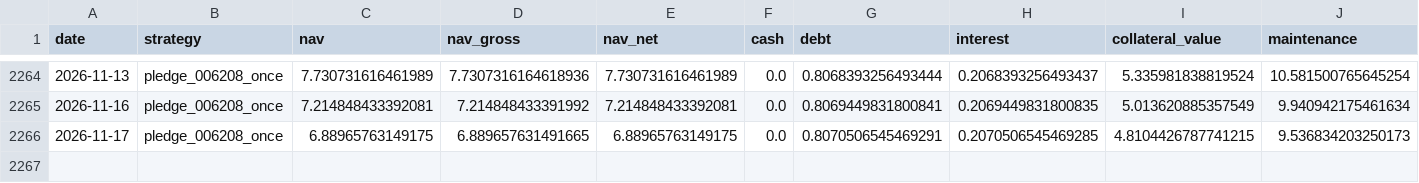
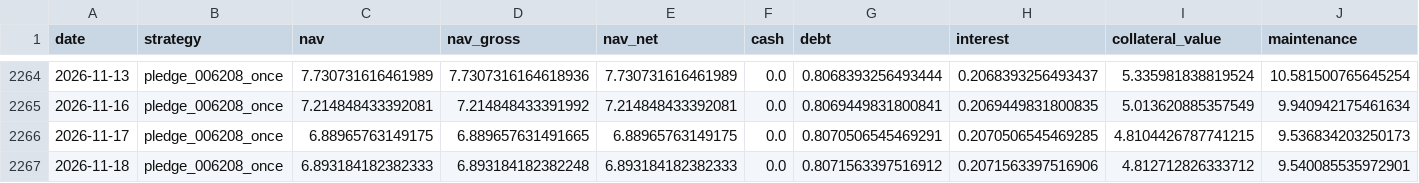
Before and after one commit to hanjhou2000716/prstk-taiwan-etf-research, a CSV file: site/data/backtests/pledge_006208_once.csv, drawn as a sheet; only a part is shown, gaps mark what is left out; rows hold the shown columns only; the diff names each change by its address in the sheet, - before the commit and + after, or states it on an @@ line.

```diff
--- a/site/data/backtests/pledge_006208_once.csv
+++ b/site/data/backtests/pledge_006208_once.csv
+row 2267: 2026-11-18 | pledge_006208_once | 6.893184182382333 | 6.893184182382248 | 6.893184182382333 | 0.0 | 0.8071563397516912 | 0.2071563397516906 | 4.812712826333712 | 9.540085535972901
```
Also changed, not shown: site/data/backtests/fixed_beta_50_cash_50_00685L.csv, site/data/backtests/pledge_006208_dynamic.csv, 15 other files.
